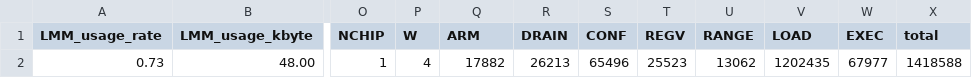
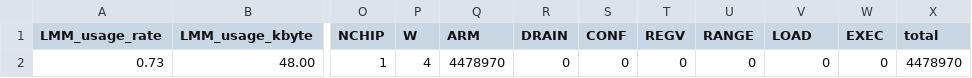
Before and after one commit to taku2365/IMAX_sparse.cent, a CSV file: src/emax6_sparselib/result/result.csv, drawn as a sheet; only a part is shown, gaps mark what is left out; the diff names each change by its address in the sheet, - before the commit and + after, or states it on an @@ line.

```diff
--- a/src/emax6_sparselib/result/result.csv
+++ b/src/emax6_sparselib/result/result.csv
-Q2 (ARM): 17882
+Q2 (ARM): 4478970
-R2 (DRAIN): 26213
+R2 (DRAIN): 0
-S2 (CONF): 65496
+S2 (CONF): 0
-T2 (REGV): 25523
+T2 (REGV): 0
-U2 (RANGE): 13062
+U2 (RANGE): 0
-V2 (LOAD): 1202435
+V2 (LOAD): 0
-W2 (EXEC): 67977
+W2 (EXEC): 0
-X2 (total): 1418588
+X2 (total): 4478970
```
Also changed, not shown: 59 other files.
